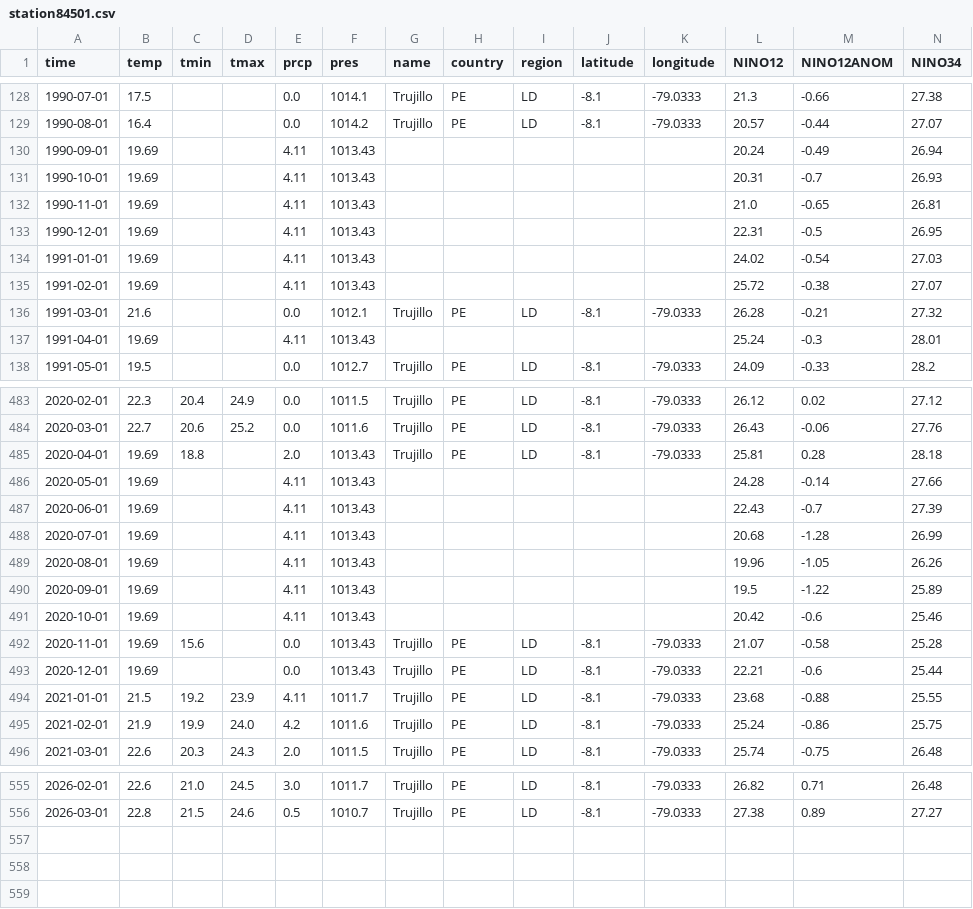
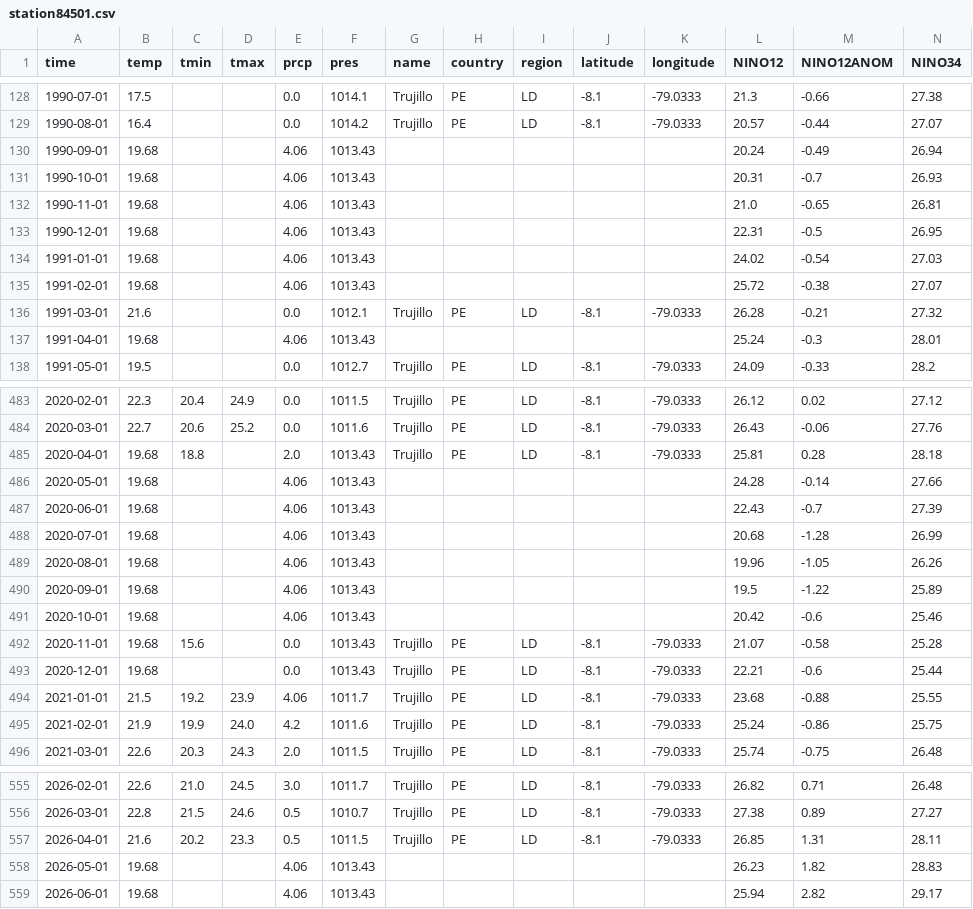
Before and after one commit to nbullonav/nbullonweatherproject, a CSV file: data/station84501.csv, drawn as a sheet; only a part is shown, gaps mark what is left out; rows hold the shown columns only; the diff covers the shown part only; the diff names each change by its address in the sheet, - before the commit and + after, or states it on an @@ line.

```diff
--- a/data/station84501.csv
+++ b/data/station84501.csv
-B130:B135 (temp): 19.69
+B130:B135 (temp): 19.68
-E130:E135 (prcp): 4.11
+E130:E135 (prcp): 4.06
-B137 (temp): 19.69
+B137 (temp): 19.68
-E137 (prcp): 4.11
+E137 (prcp): 4.06
-B485:B493 (temp): 19.69
+B485:B493 (temp): 19.68
-E486:E491 (prcp): 4.11
+E486:E491 (prcp): 4.06
-E494 (prcp): 4.11
+E494 (prcp): 4.06
+row 557: 2026-04-01 | 21.6 | 20.2 | 23.3 | 0.5 | 1011.5 | Trujillo | PE | LD | -8.1 | -79.0333 | 26.85 | 1.31 | 28.11
+row 558: 2026-05-01 | 19.68 |  |  | 4.06 | 1013.43 |  |  |  |  |  | 26.23 | 1.82 | 28.83
+row 559: 2026-06-01 | 19.68 |  |  | 4.06 | 1013.43 |  |  |  |  |  | 25.94 | 2.82 | 29.17
```
Also changed, not shown: 76 edited cells elsewhere in this file.
